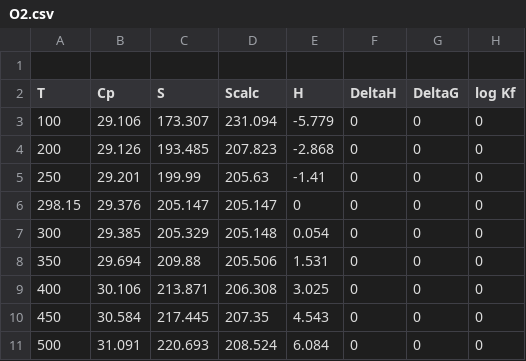
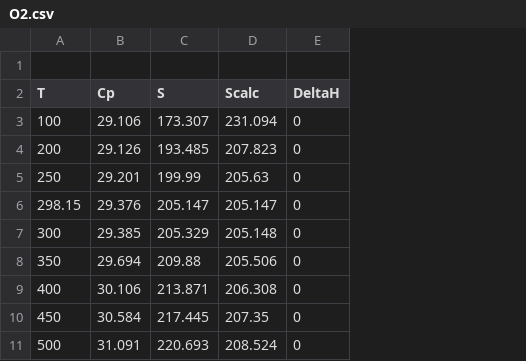
Before and after one commit to ThereIsNoRealGod/O2QM206, a CSV file: O2.csv, drawn as a sheet; only a part is shown; the diff names each change by its address in the sheet, - before the commit and + after, or states it on an @@ line.

Commit message:
Add files via upload

```diff
--- a/O2.csv
+++ b/O2.csv
-column E (H), rows 3-11: -5.779 | -2.868 | -1.41 | 0 | 0.054 | 1.531 | 3.025 | 4.543 | 6.084
-column G (DeltaG), rows 3-11: all 0
-column H (log Kf), rows 3-11: all 0
```
